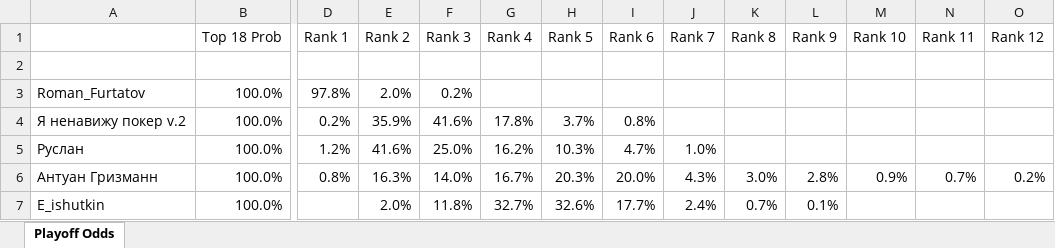
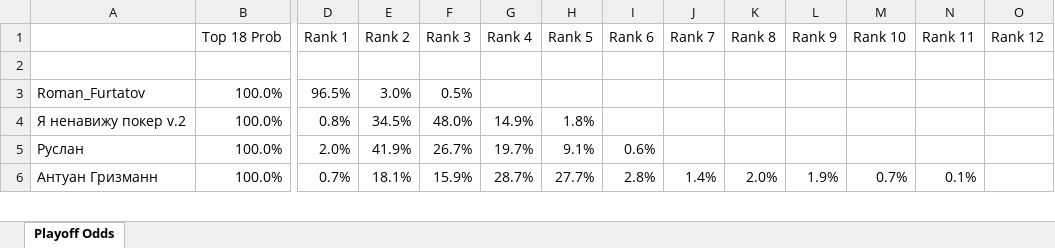
Before and after one commit to andyforprez/mask_off_stats, an Excel workbook: data/playoff_odds.xlsx, sheet Playoff Odds, drawn as a sheet; only a part is shown, gaps mark what is left out; values as stored, in another font and other column widths than the file's, no borders; conditional formats not drawn; removed rows and columns are numbered as before the commit, all else as after; rows hold the shown columns only; the diff covers the shown part only; the diff names each change by its address in the sheet, - before the commit and + after, or states it on an @@ line.

```diff
--- a/data/playoff_odds.xlsx (sheet Playoff Odds)
+++ b/data/playoff_odds.xlsx (sheet Playoff Odds)
-D3 (Rank 1): 97.8%
+D3 (Rank 1): 96.5%
-E3 (Rank 2): 2.0%
+E3 (Rank 2): 3.0%
-F3 (Rank 3): 0.2%
+F3 (Rank 3): 0.5%
-D4 (Rank 1): 0.2%
+D4 (Rank 1): 0.8%
-E4 (Rank 2): 35.9%
+E4 (Rank 2): 34.5%
-F4 (Rank 3): 41.6%
+F4 (Rank 3): 48.0%
-G4 (Rank 4): 17.8%
+G4 (Rank 4): 14.9%
-H4 (Rank 5): 3.7%
+H4 (Rank 5): 1.8%
-I4 (Rank 6): 0.8%
+I4 (Rank 6): (empty)
-D5 (Rank 1): 1.2%
+D5 (Rank 1): 2.0%
-E5 (Rank 2): 41.6%
+E5 (Rank 2): 41.9%
-F5 (Rank 3): 25.0%
+F5 (Rank 3): 26.7%
-G5 (Rank 4): 16.2%
+G5 (Rank 4): 19.7%
-H5 (Rank 5): 10.3%
+H5 (Rank 5): 9.1%
-I5 (Rank 6): 4.7%
+I5 (Rank 6): 0.6%
-J5 (Rank 7): 1.0%
+J5 (Rank 7): (empty)
-D6 (Rank 1): 0.8%
+D6 (Rank 1): 0.7%
-E6 (Rank 2): 16.3%
+E6 (Rank 2): 18.1%
-F6 (Rank 3): 14.0%
+F6 (Rank 3): 15.9%
-G6 (Rank 4): 16.7%
+G6 (Rank 4): 28.7%
-H6 (Rank 5): 20.3%
+H6 (Rank 5): 27.7%
-I6 (Rank 6): 20.0%
+I6 (Rank 6): 2.8%
-J6 (Rank 7): 4.3%
+J6 (Rank 7): 1.4%
-K6 (Rank 8): 3.0%
+K6 (Rank 8): 2.0%
-L6 (Rank 9): 2.8%
+L6 (Rank 9): 1.9%
-M6 (Rank 10): 0.9%
+M6 (Rank 10): 0.7%
-N6 (Rank 11): 0.7%
+N6 (Rank 11): 0.1%
-O6 (Rank 12): 0.2%
+O6 (Rank 12): (empty)
-row 7: E_ishutkin | 100.0% |  | 2.0% | 11.8% | 32.7% | 32.6% | 17.7% | 2.4% | 0.7% | 0.1%
```
Also changed, not shown: 19 added rows, 18 removed rows and 191 edited cells elsewhere in this sheet, 3 other files.
